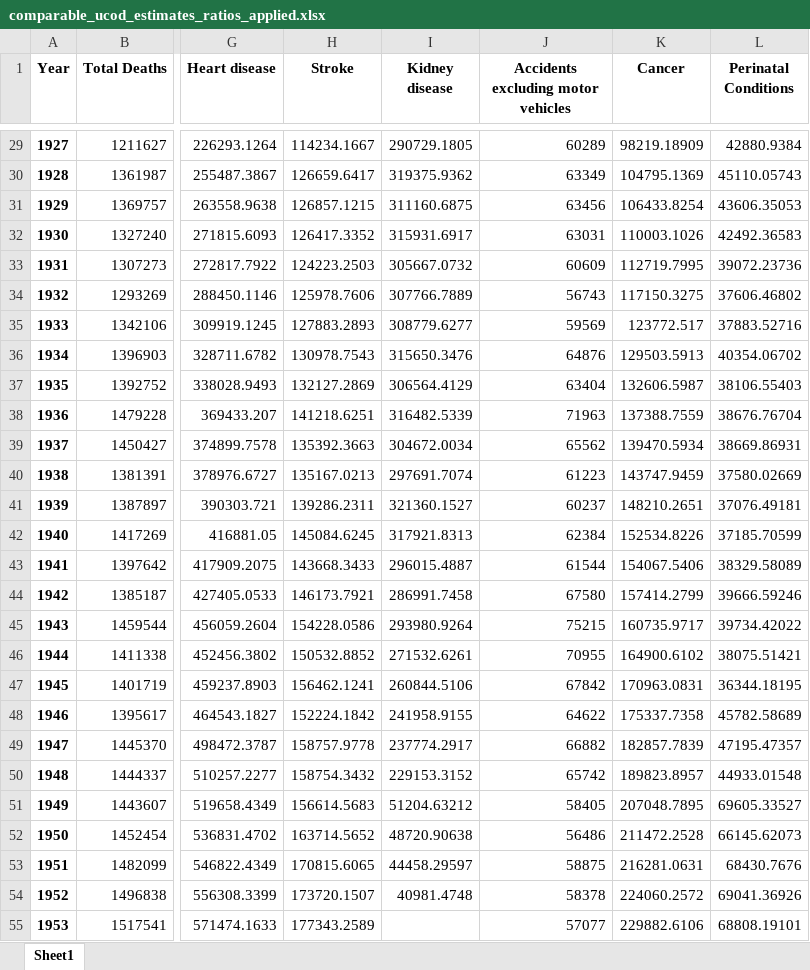
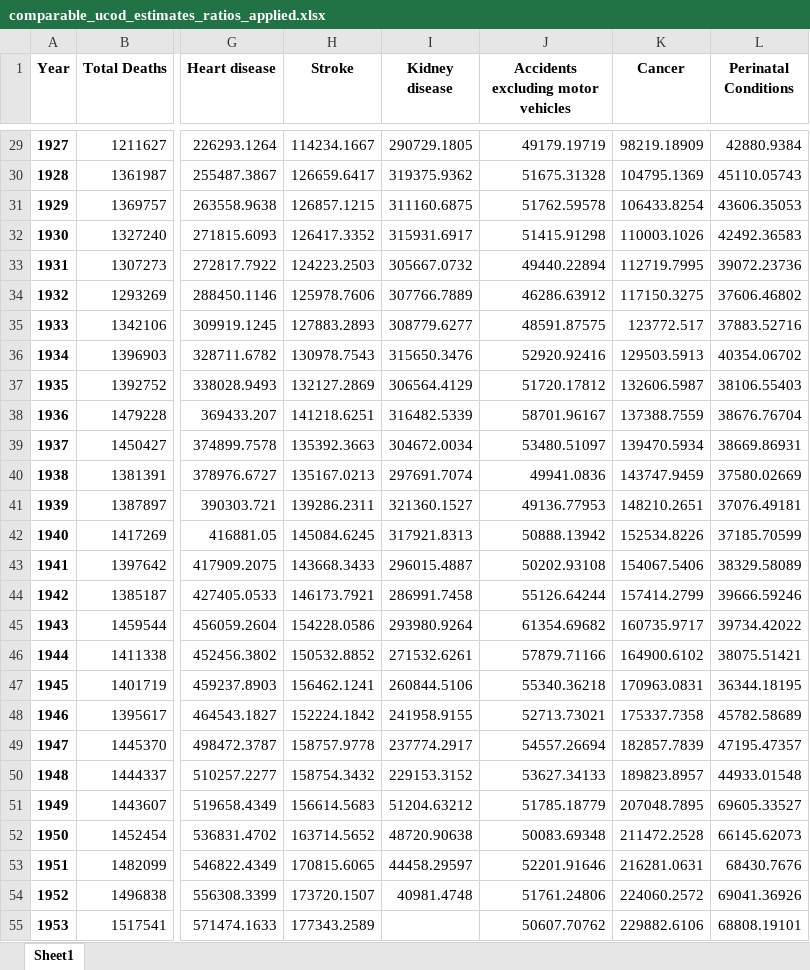
Before and after one commit to freeradical13/ValueBasedPrioritization, an Excel workbook: data/ucod/united_states/comparable_ucod_estimates_ratios_applied.xlsx, sheet Sheet1, drawn as a sheet; only a part is shown, gaps mark what is left out; values as stored, in another font and other column widths than the file's, no borders; the diff covers the shown part only; the diff names each change by its address in the sheet, - before the commit and + after, or states it on an @@ line.

```diff
--- a/data/ucod/united_states/comparable_ucod_estimates_ratios_applied.xlsx (sheet Sheet1)
+++ b/data/ucod/united_states/comparable_ucod_estimates_ratios_applied.xlsx (sheet Sheet1)
-J29: 60289
+J29: 49179.19719
-J30: 63349
+J30: 51675.31328
-J31: 63456
+J31: 51762.59578
-J32: 63031
+J32: 51415.91298
-J33: 60609
+J33: 49440.22894
-J34: 56743
+J34: 46286.63912
-J35: 59569
+J35: 48591.87575
-J36: 64876
+J36: 52920.92416
-J37: 63404
+J37: 51720.17812
-J38: 71963
+J38: 58701.96167
-J39: 65562
+J39: 53480.51097
-J40: 61223
+J40: 49941.0836
-J41: 60237
+J41: 49136.77953
-J42: 62384
+J42: 50888.13942
-J43: 61544
+J43: 50202.93108
-J44: 67580
+J44: 55126.64244
-J45: 75215
+J45: 61354.69682
-J46: 70955
+J46: 57879.71166
-J47: 67842
+J47: 55340.36218
-J48: 64622
+J48: 52713.73021
-J49: 66882
+J49: 54557.26694
-J50: 65742
+J50: 53627.34133
-J51: 58405
+J51: 51785.18779
-J52: 56486
+J52: 50083.69348
-J53: 58875
+J53: 52201.91646
-J54: 58378
+J54: 51761.24806
-J55: 57077
+J55: 50607.70762
```
Also changed, not shown: 212 edited cells elsewhere in this sheet, 1 other file.
